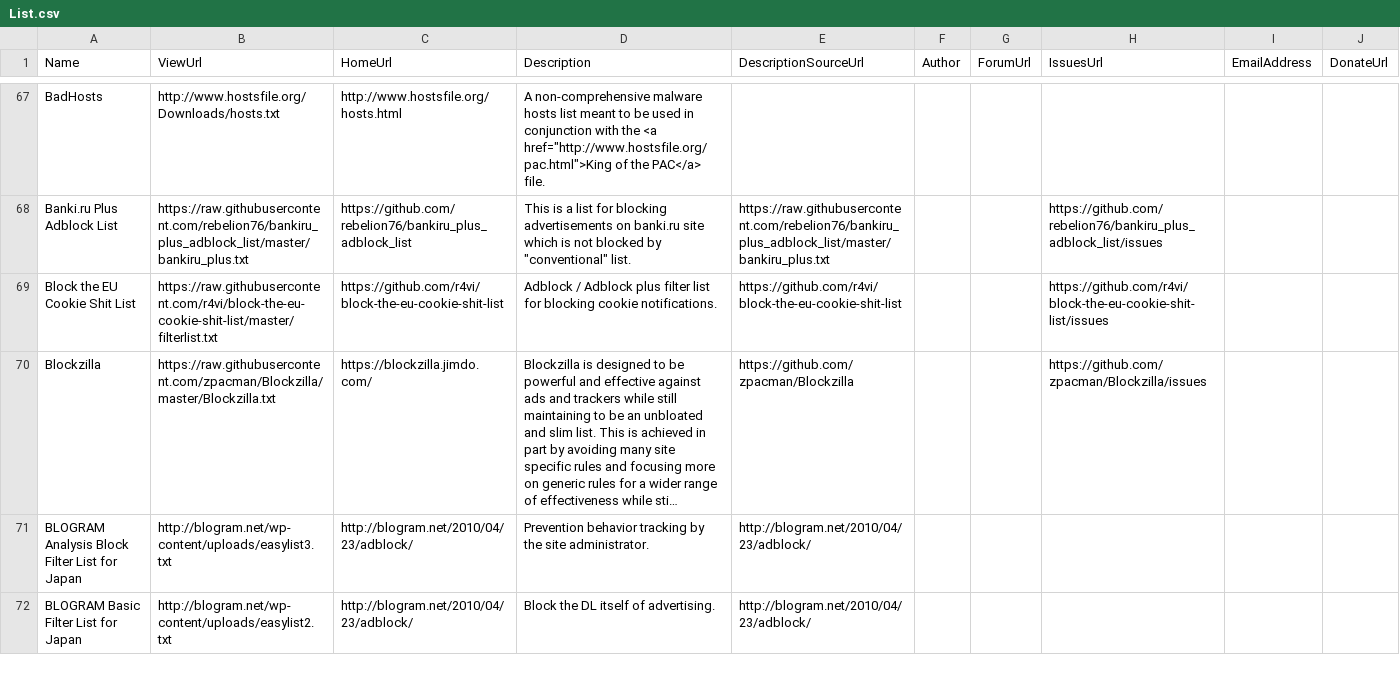
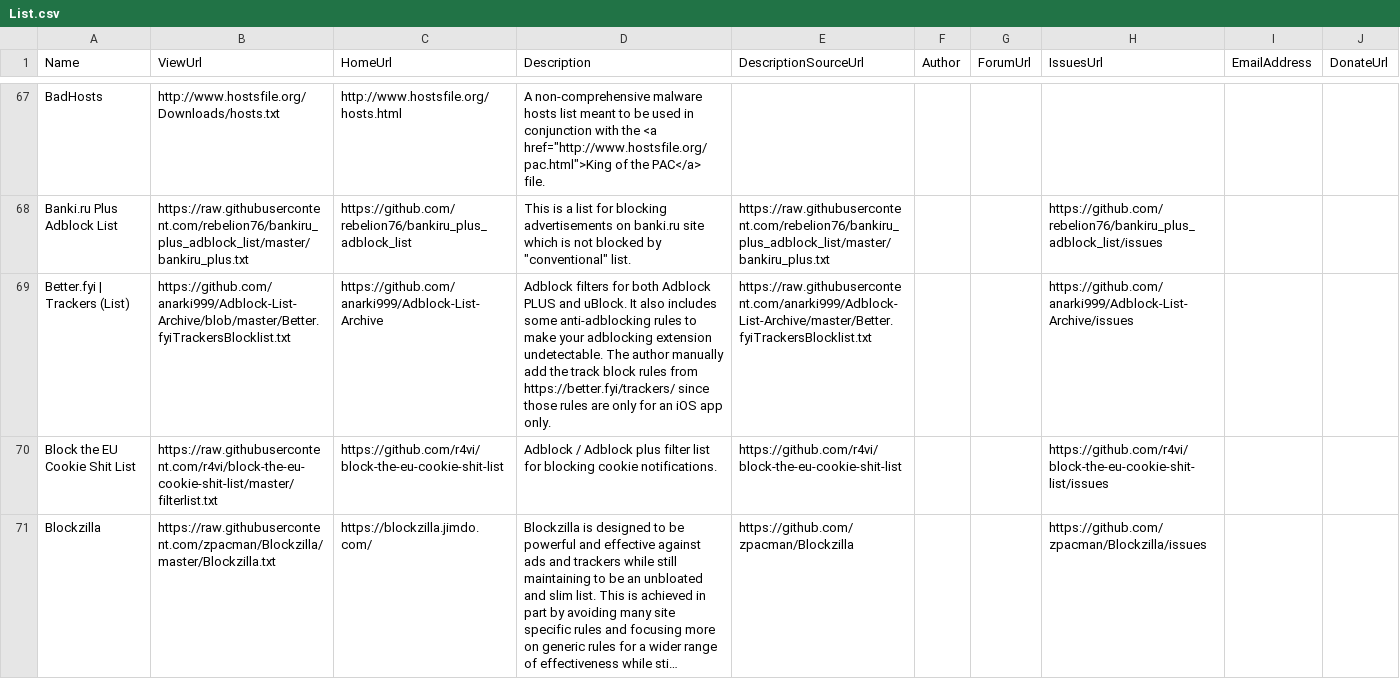
Before and after one commit to collinbarrett/FilterLists, a CSV file: data/List.csv, drawn as a sheet; only a part is shown, gaps mark what is left out; the shorter side is filled out with more unchanged rows; long unchanged cells end in …; the diff names each change by its address in the sheet, - before the commit and + after, or states it on an @@ line.

Commit message:
Adding Better.fyi List into the website
Adding Better.fyi List into the website

```diff
--- a/data/List.csv
+++ b/data/List.csv
+row 69: Better.fyi | Trackers (List) | https://github.com/anarki999/Adblock-List-Archive/blob/master/Better.fyiTrackersBlocklist.txt | https://github.com/anarki999/Adblock-List-Archive | Adblock filters for both Adblock PLUS and uBlock. It also includes some anti-adblocking rules to make your adblocking extension undetectable. The author manually add the track block rules from https://better.fyi/trackers/ since those rules are only for an iOS app only. | https://raw.githubusercontent.com/anarki999/Adblock-List-Archive/master/Better.fyiTrackersBlocklist.txt |  |  | https://github.com/anarki999/Adblock-List-Archive/issues
```
